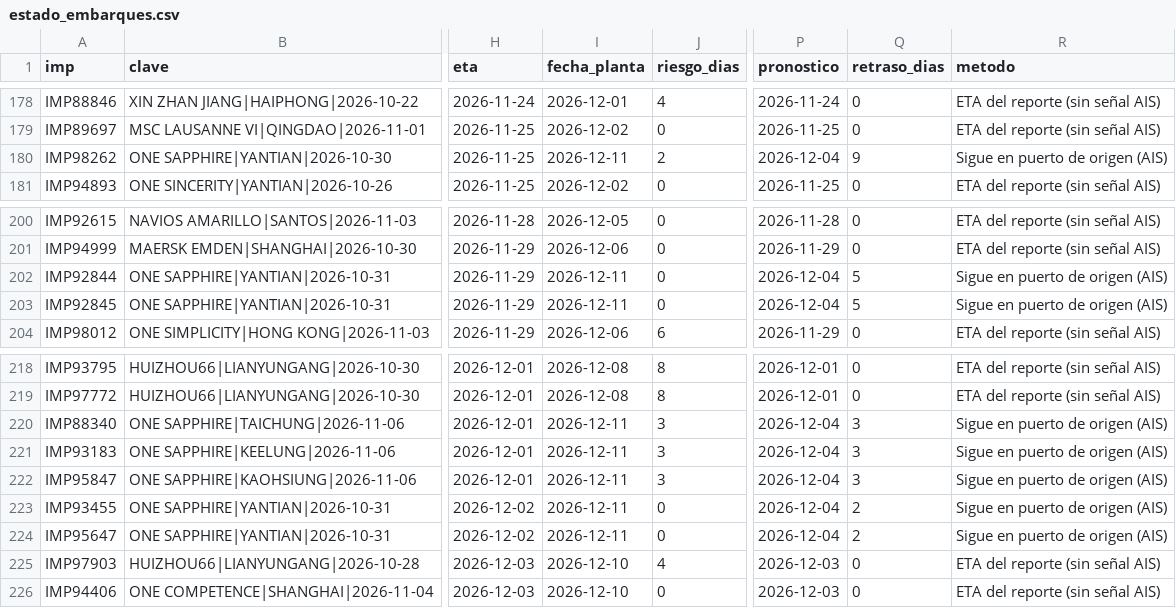
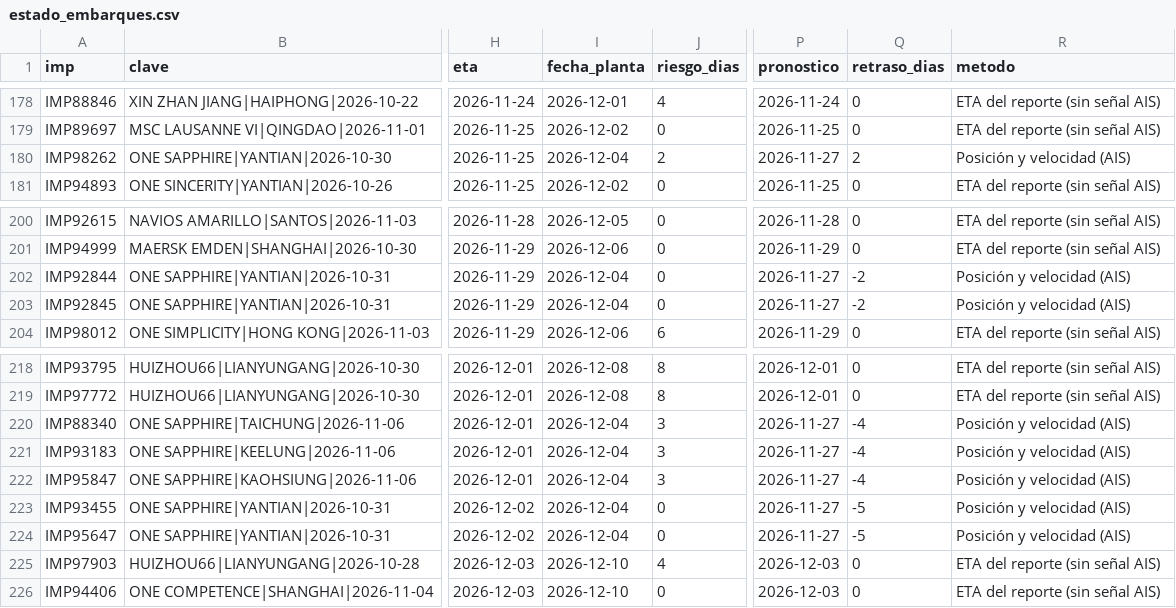
Before and after one commit to jart0988aj-maker/monitoreo-buques, a CSV file: docs/data/estado_embarques.csv, drawn as a sheet; only a part is shown, gaps mark what is left out; the diff names each change by its address in the sheet, - before the commit and + after, or states it on an @@ line.

```diff
--- a/docs/data/estado_embarques.csv
+++ b/docs/data/estado_embarques.csv
-I180 (fecha_planta): 2026-12-11
+I180 (fecha_planta): 2026-12-04
-P180 (pronostico): 2026-12-04
+P180 (pronostico): 2026-11-27
-Q180 (retraso_dias): 9
+Q180 (retraso_dias): 2
-R180 (metodo): Sigue en puerto de origen (AIS)
+R180 (metodo): Posición y velocidad (AIS)
-I202:I203 (fecha_planta): 2026-12-11
+I202:I203 (fecha_planta): 2026-12-04
-P202:P203 (pronostico): 2026-12-04
+P202:P203 (pronostico): 2026-11-27
-Q202:Q203 (retraso_dias): 5
+Q202:Q203 (retraso_dias): -2
-R202:R203 (metodo): Sigue en puerto de origen (AIS)
+R202:R203 (metodo): Posición y velocidad (AIS)
-I220:I224 (fecha_planta): 2026-12-11
+I220:I224 (fecha_planta): 2026-12-04
-P220:P224 (pronostico): 2026-12-04
+P220:P224 (pronostico): 2026-11-27
-Q220:Q222 (retraso_dias): 3
+Q220:Q222 (retraso_dias): -4
-R220:R224 (metodo): Sigue en puerto de origen (AIS)
+R220:R224 (metodo): Posición y velocidad (AIS)
-Q223:Q224 (retraso_dias): 2
+Q223:Q224 (retraso_dias): -5
```
Also changed, not shown: docs/data/historial/congestion.csv, docs/data/historial/posiciones_2026-11.csv, 5 other files.
